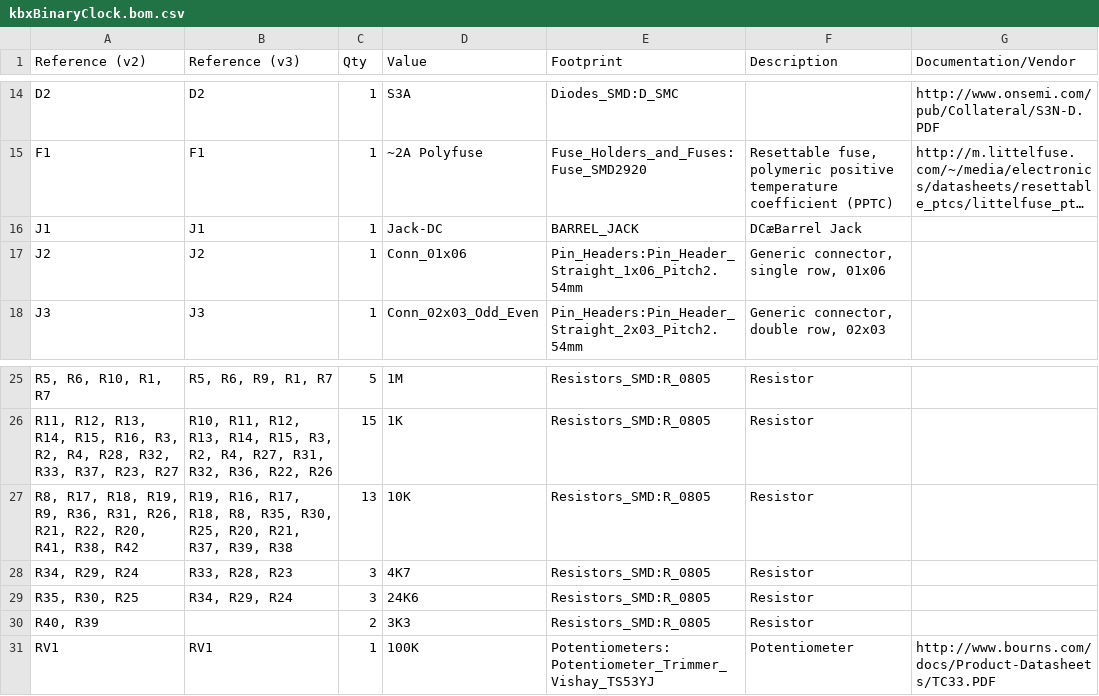
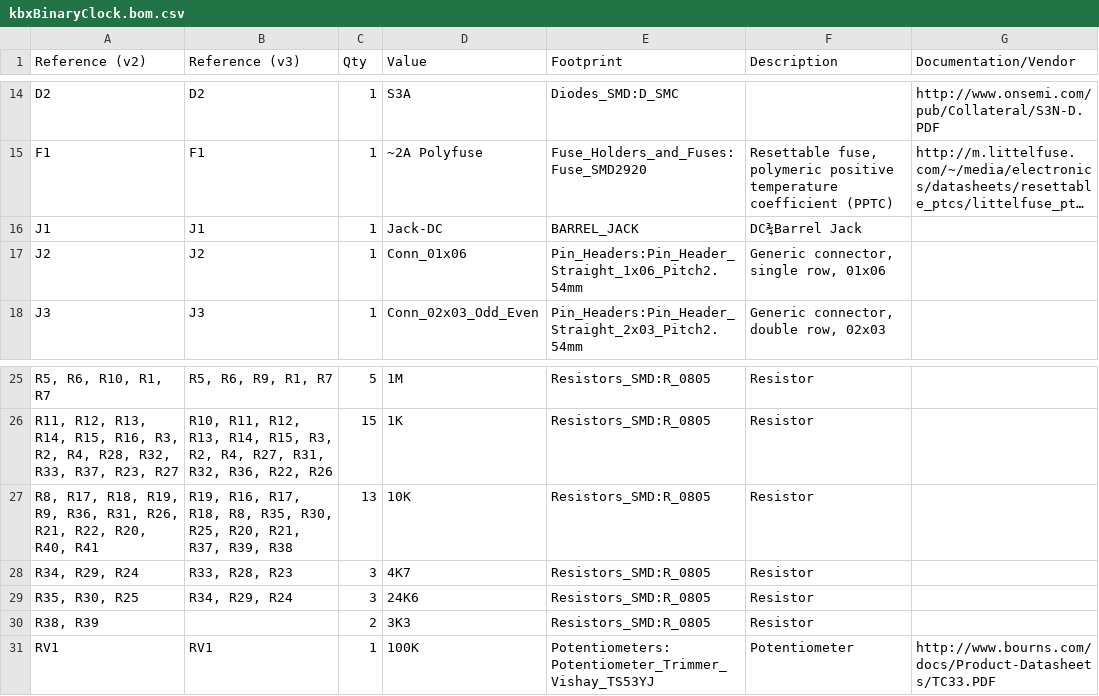
Before and after one commit to kbx81/RGBBinaryClock, a CSV file: hardware/kbxBinaryClock.bom.csv, drawn as a sheet; only a part is shown, gaps mark what is left out; long unchanged cells end in …; the diff names each change by its address in the sheet, - before the commit and + after, or states it on an @@ line.

Commit message:
Part numbering fix

```diff
--- a/hardware/kbxBinaryClock.bom.csv
+++ b/hardware/kbxBinaryClock.bom.csv
-F16 (Description): DCæBarrel Jack
+F16 (Description): DC¾Barrel Jack
-A27 (Reference (v2)): …R22, R20, R41, R38, R42
+A27 (Reference (v2)): …R22, R20, R40, R41
-A30 (Reference (v2)): R40, R39
+A30 (Reference (v2)): R38, R39
```
